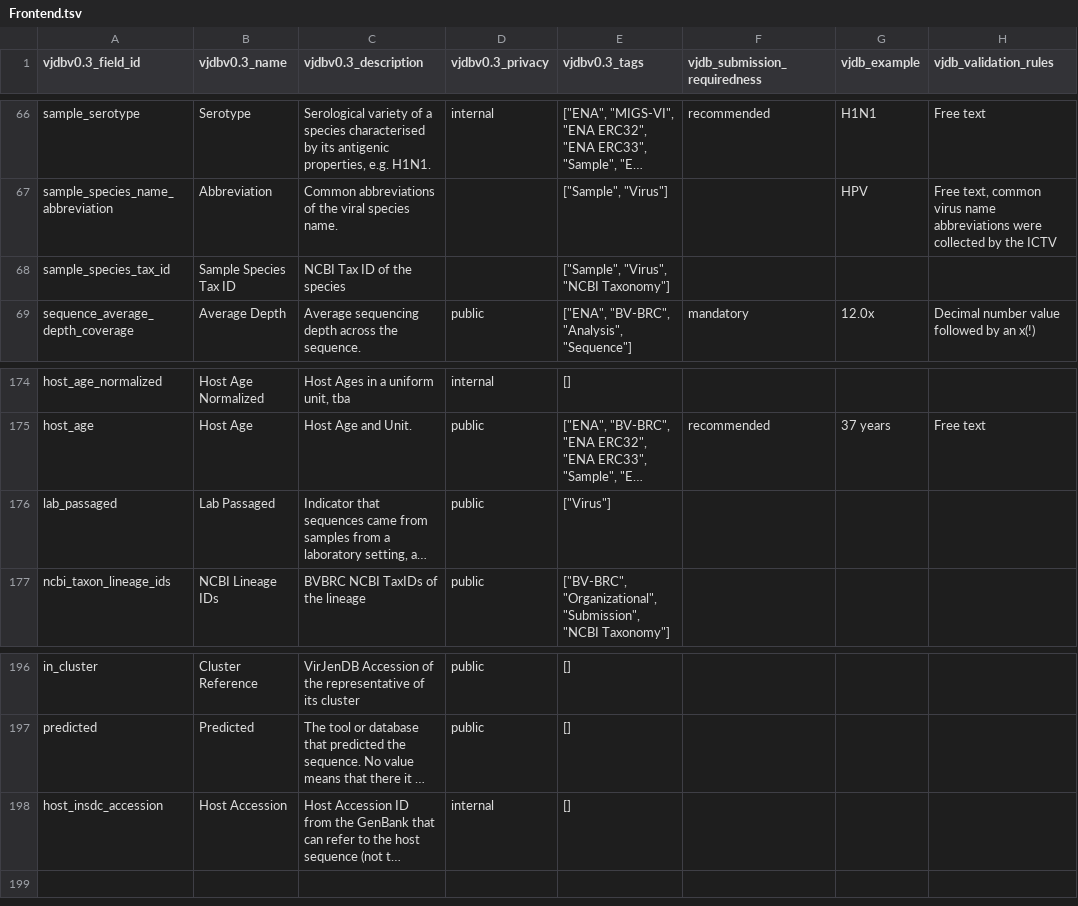
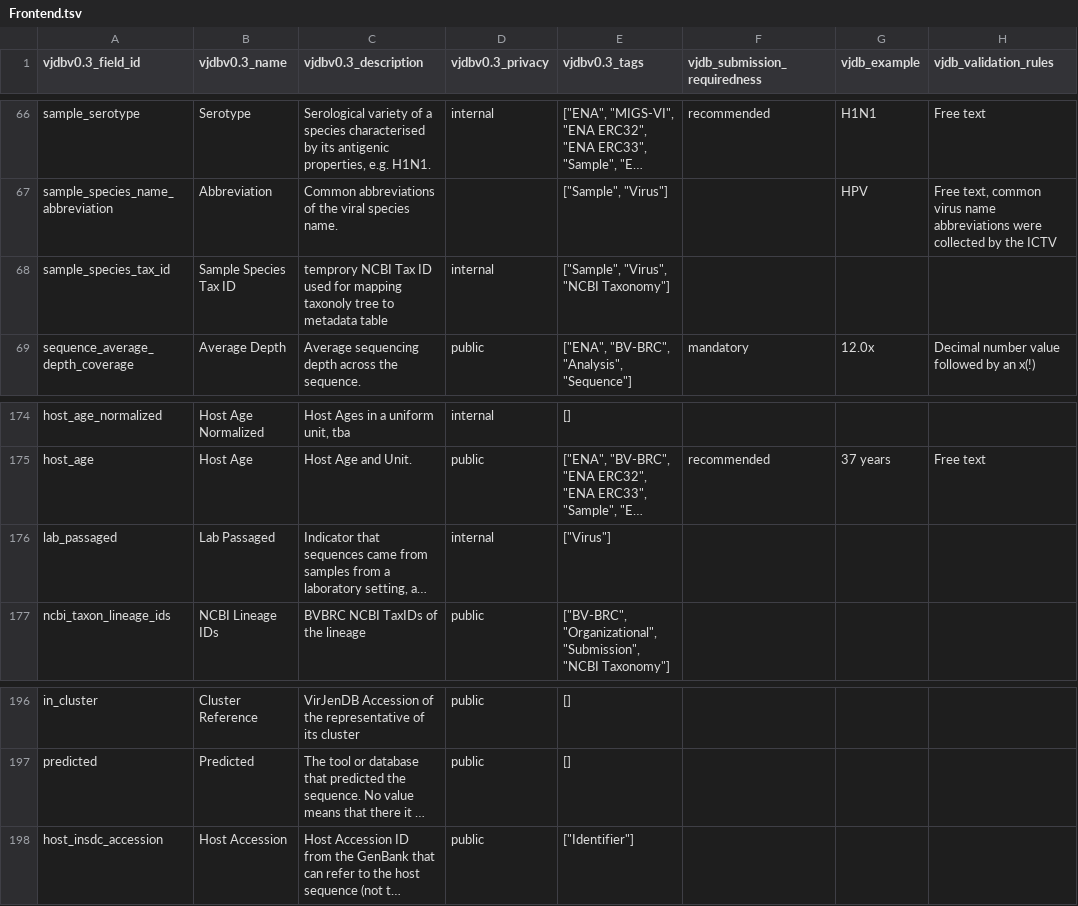
Before and after one commit to VirJenDB/virjendb_metadata, a TSV file: raw_files/Frontend.tsv, drawn as a sheet; only a part is shown, gaps mark what is left out; long unchanged cells end in …; the diff names each change by its address in the sheet, - before the commit and + after, or states it on an @@ line.

```diff
--- a/raw_files/Frontend.tsv
+++ b/raw_files/Frontend.tsv
-C68 (vjdbv0.3_description): NCBI Tax ID of the species
+C68 (vjdbv0.3_description): temprory NCBI Tax ID used for mapping taxonoly tree to metadata table
-D68 (vjdbv0.3_privacy): (empty)
+D68 (vjdbv0.3_privacy): internal
-D176 (vjdbv0.3_privacy): public
+D176 (vjdbv0.3_privacy): internal
-D198 (vjdbv0.3_privacy): internal
+D198 (vjdbv0.3_privacy): public
-E198 (vjdbv0.3_tags): []
+E198 (vjdbv0.3_tags): ["Identifier"]
```
Also changed, not shown: raw_files/DB_Scheme.tsv, raw_files/VJDB_Catalogue_Short.tsv, 2 other files.
